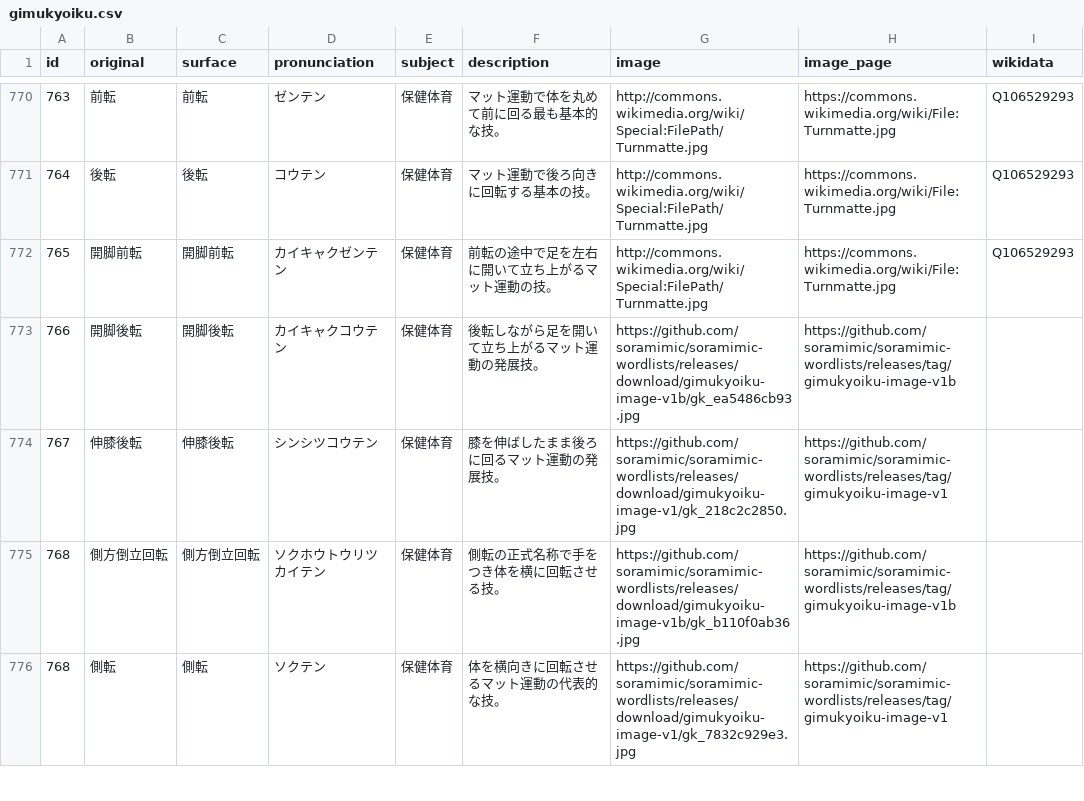
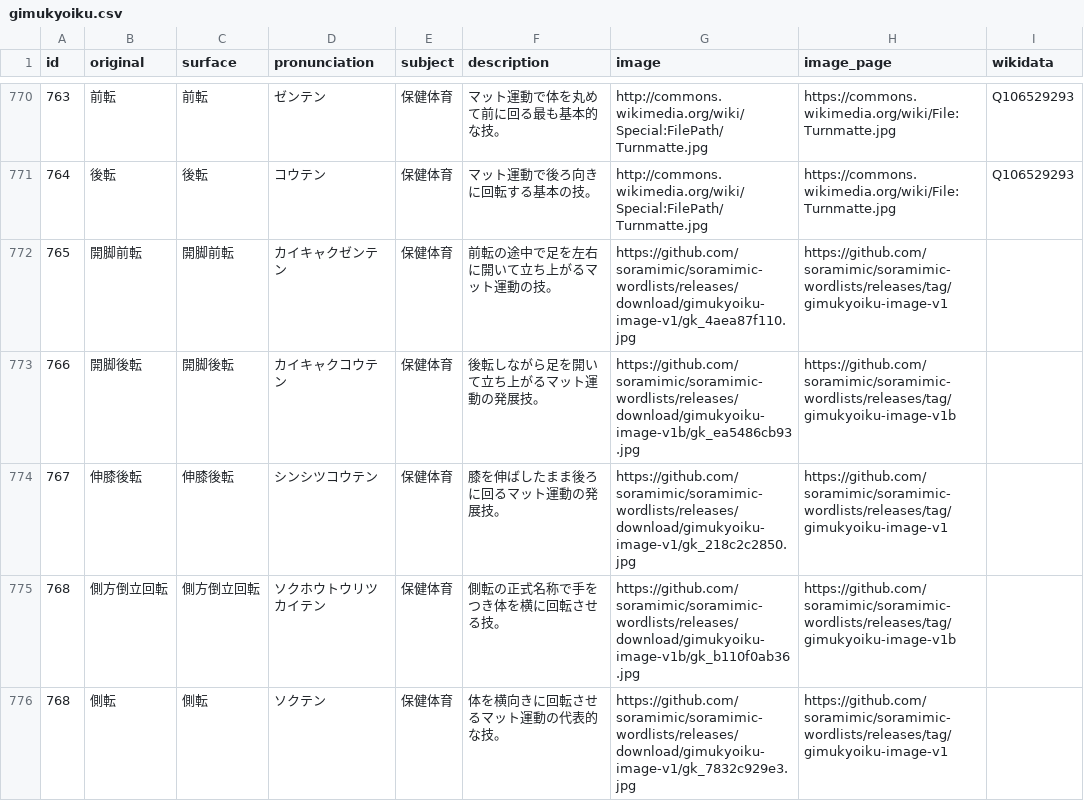
Before and after one commit to soramimic/soramimic-wordlists, a CSV file: gimukyoiku.csv, drawn as a sheet; only a part is shown, gaps mark what is left out.

```diff
--- a/gimukyoiku.csv
+++ b/gimukyoiku.csv
@@ -771,3 +771,3 @@ id,original,surface,pronunciation,subject,description,image,image_page,wikidata
 764,後転,後転,コウテン,保健体育,マット運動で後ろ向きに回転する基本の技。,http://commons.wikimedia.org/wiki/Special:FilePath/Turnmatte.jpg,https://commons.wikimedia.org/wiki/File:Turnmatte.jpg,Q106529293
-765,開脚前転,開脚前転,カイキャクゼンテン,保健体育,前転の途中で足を左右に開いて立ち上がるマット運動の技。,http://commons.wikimedia.org/wiki/Special:FilePath/Turnmatte.jpg,https://commons.wikimedia.org/wiki/File:Turnmatte.jpg,Q106529293
+765,開脚前転,開脚前転,カイキャクゼンテン,保健体育,前転の途中で足を左右に開いて立ち上がるマット運動の技。,https://github.com/soramimic/soramimic-wordlists/releases/download/gimukyoiku-image-v1/gk_4aea87f110.jpg,https://github.com/soramimic/soramimic-wordlists/releases/tag/gimukyoiku-image-v1,
 766,開脚後転,開脚後転,カイキャクコウテン,保健体育,後転しながら足を開いて立ち上がるマット運動の発展技。,https://github.com/soramimic/soramimic-wordlists/releases/download/gimukyoiku-image-v1b/gk_ea5486cb93.jpg,https://github.com/soramimic/soramimic-wordlists/releases/tag/gimukyoiku-image-v1b,
```
Also changed, not shown: 3 other files.
